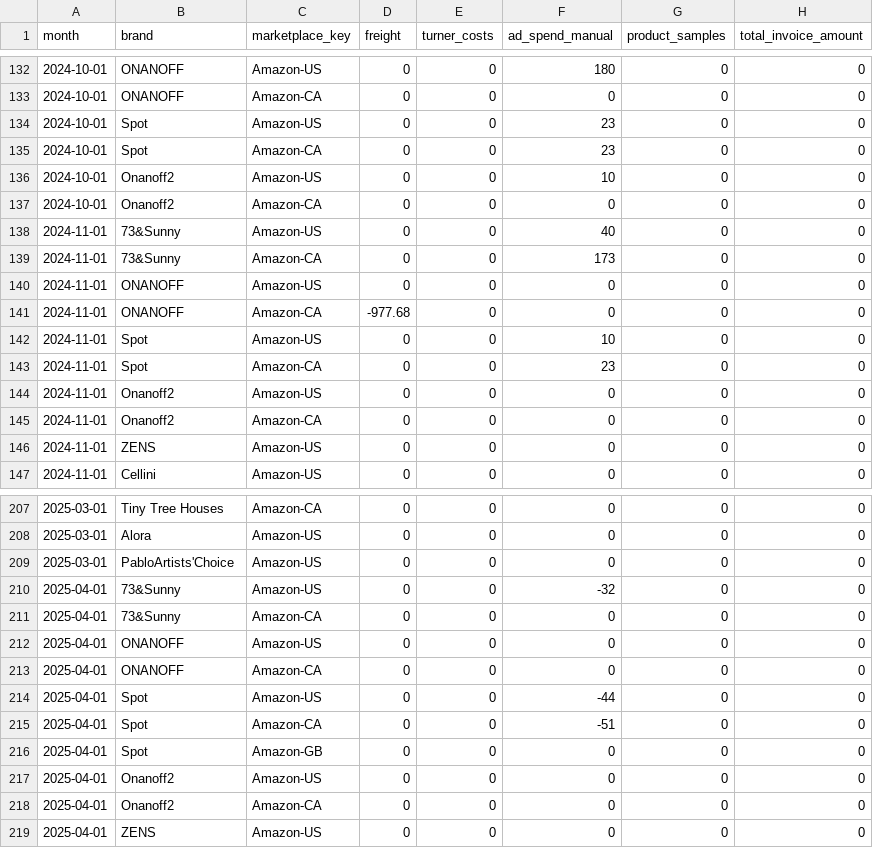
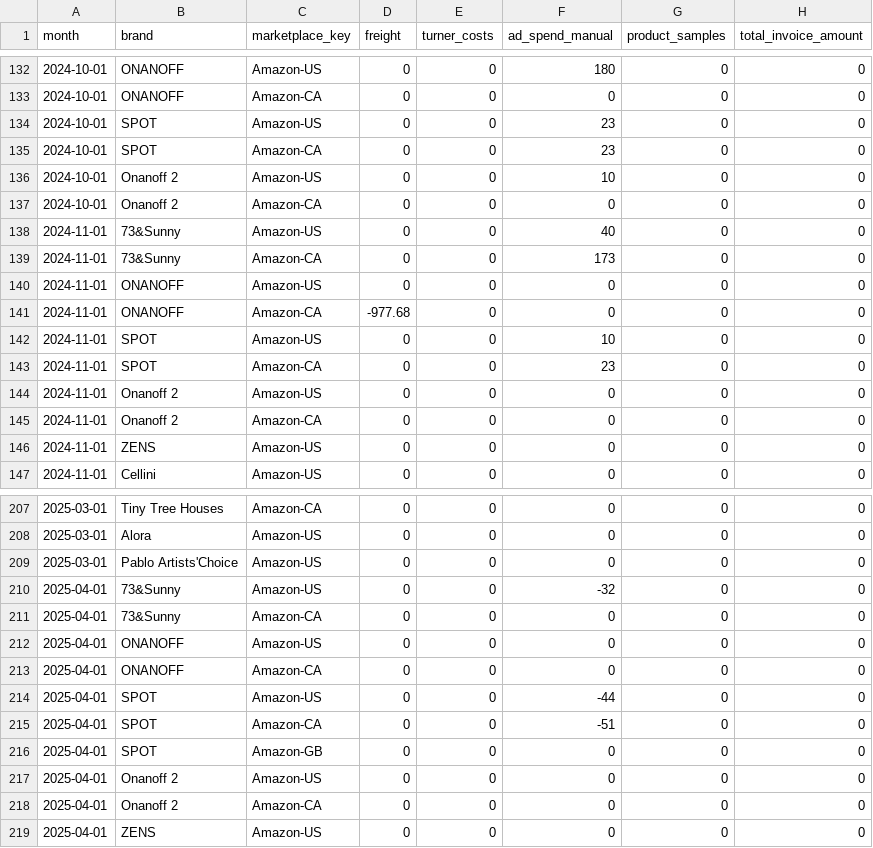
Before and after one commit to aaronbunda1/brandhut_data, a CSV file: bh_dbt/seeds/manual_metrics_by_brand_and_month.csv, drawn as a sheet; only a part is shown, gaps mark what is left out; the diff covers the shown part only; the diff names each change by its address in the sheet, - before the commit and + after, or states it on an @@ line.

```diff
--- a/bh_dbt/seeds/manual_metrics_by_brand_and_month.csv
+++ b/bh_dbt/seeds/manual_metrics_by_brand_and_month.csv
-B134:B135 (brand): Spot
+B134:B135 (brand): SPOT
-B136:B137 (brand): Onanoff2
+B136:B137 (brand): Onanoff 2
-B142:B143 (brand): Spot
+B142:B143 (brand): SPOT
-B144:B145 (brand): Onanoff2
+B144:B145 (brand): Onanoff 2
-B209 (brand): PabloArtists'Choice
+B209 (brand): Pablo Artists'Choice
-B214:B216 (brand): Spot
+B214:B216 (brand): SPOT
-B217:B218 (brand): Onanoff2
+B217:B218 (brand): Onanoff 2
```
Also changed, not shown: 55 edited cells elsewhere in this file, 1 other file.
